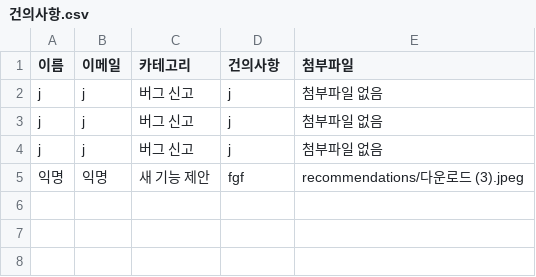
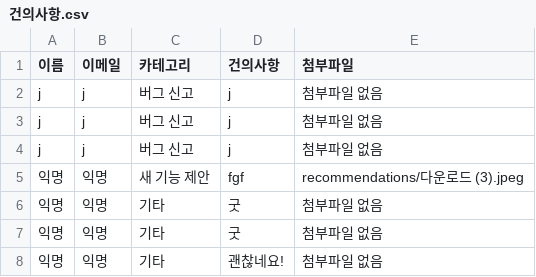
Before and after one commit to suhyeon0325/SeoulFireDash, a CSV file: recommendations/건의사항.csv, drawn as a sheet.

```diff
--- a/recommendations/건의사항.csv
+++ b/recommendations/건의사항.csv
@@ -5 +5,6 @@ j,j,버그 신고,j,첨부파일 없음
 익명,익명,새 기능 제안,fgf,recommendations/다운로드 (3).jpeg
+익명,익명,기타,"굿
+",첨부파일 없음
+익명,익명,기타,"굿
+",첨부파일 없음
+익명,익명,기타,괜찮네요!,첨부파일 없음
```
Also changed, not shown: 5 other files.
